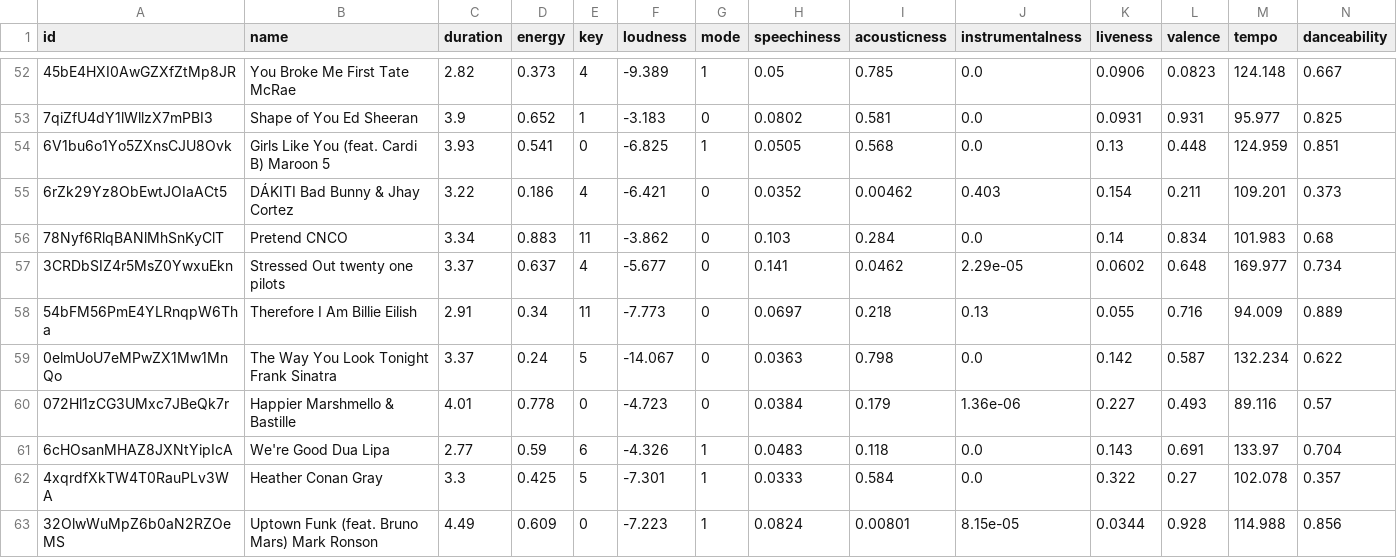
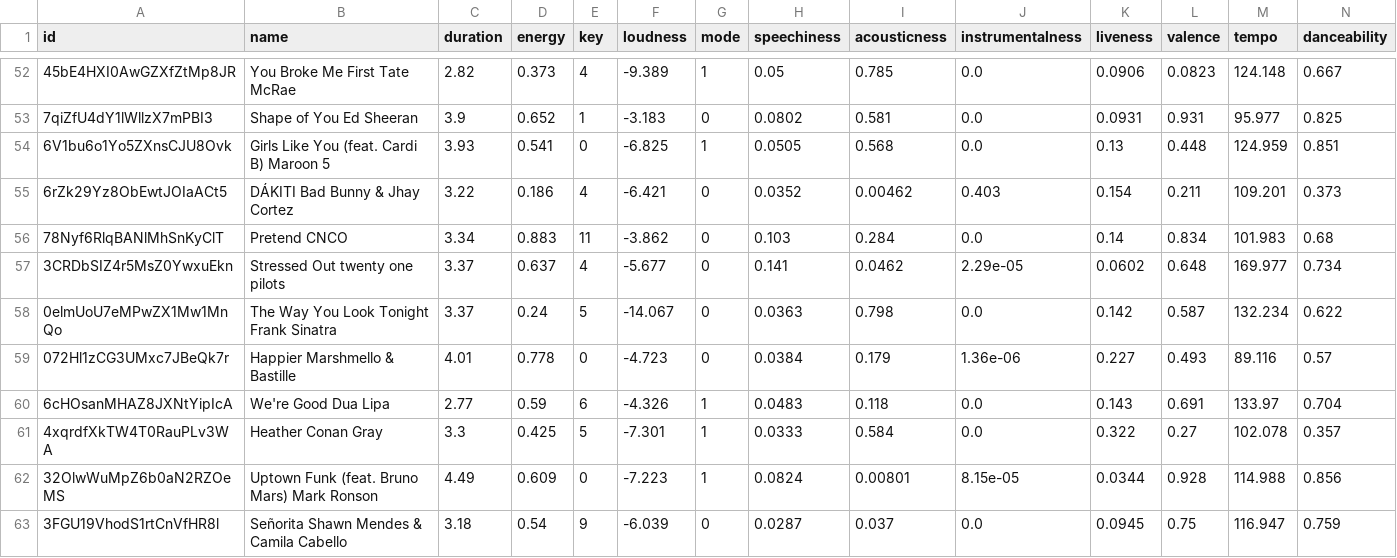
Before and after one commit to qraishkey/dataset, a CSV file: top100streamedsongs.csv, drawn as a sheet; only a part is shown, gaps mark what is left out; the shorter side is filled out with more unchanged rows; the diff covers the shown part only; the diff names each change by its address in the sheet, - before the commit and + after, or states it on an @@ line.

```diff
--- a/top100streamedsongs.csv
+++ b/top100streamedsongs.csv
-row 58: 54bFM56PmE4YLRnqpW6Tha | Therefore I Am Billie Eilish | 2.91 | 0.34 | 11 | -7.773 | 0 | 0.0697 | 0.218 | 0.13 | 0.055 | 0.716 | 94.009 | 0.889
```
Also changed, not shown: 12 removed rows elsewhere in this file.
